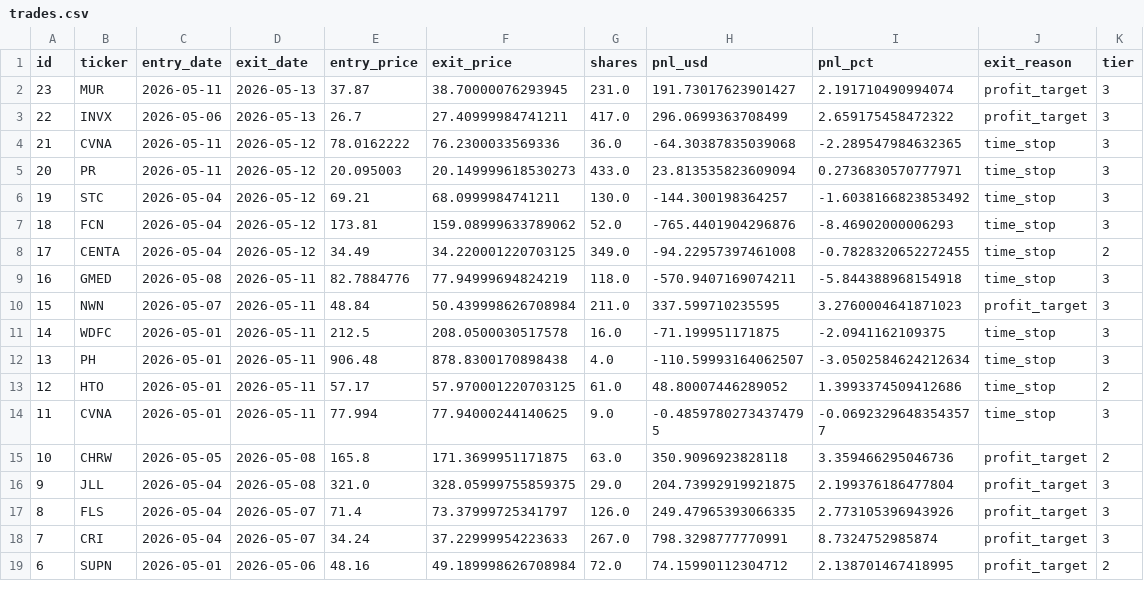
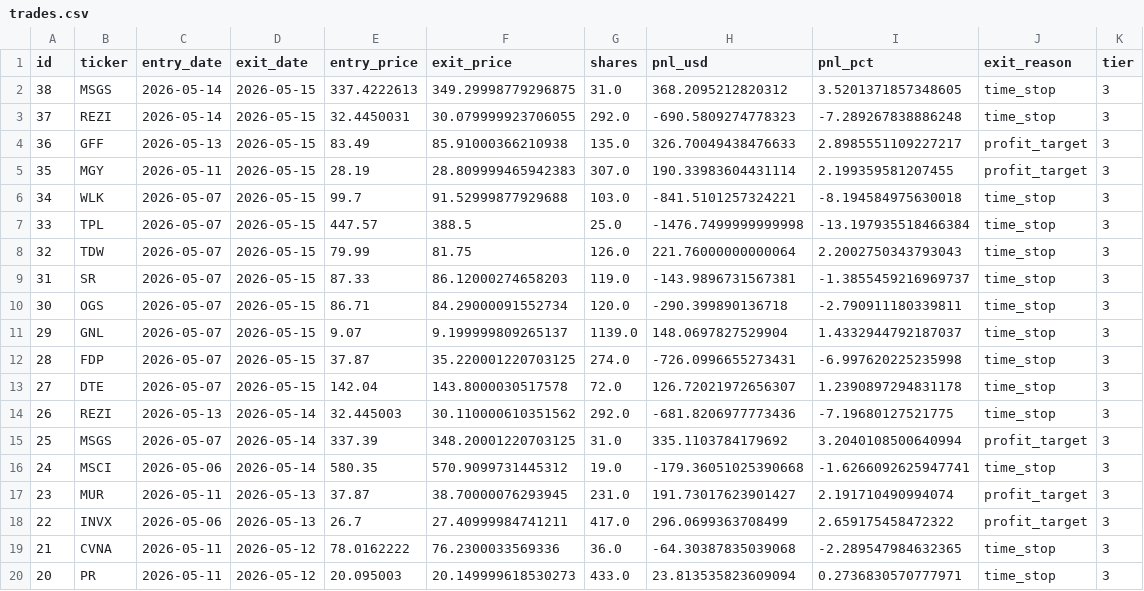
Before and after one commit to ckurau/naive-mean-reversion, a CSV file: paper_trading/trades.csv, drawn as a sheet; only a part is shown; the shorter side is filled out with more unchanged rows.

Commit message:
paper trading update 2026-05-15

```diff
--- a/paper_trading/trades.csv
+++ b/paper_trading/trades.csv
@@ -1,2 +1,17 @@
 id,ticker,entry_date,exit_date,entry_price,exit_price,shares,pnl_usd,pnl_pct,exit_reason,tier
+38,MSGS,2026-05-14,2026-05-15,337.4222613,349.29998779296875,31.0,368.2095212820312,3.5201371857348605,time_stop,3
+37,REZI,2026-05-14,2026-05-15,32.4450031,30.079999923706055,292.0,-690.5809274778323,-7.289267838886248,time_stop,3
+36,GFF,2026-05-13,2026-05-15,83.49,85.91000366210938,135.0,326.70049438476633,2.8985551109227217,profit_target,3
+35,MGY,2026-05-11,2026-05-15,28.19,28.809999465942383,307.0,190.33983604431114,2.199359581207455,profit_target,3
+34,WLK,2026-05-07,2026-05-15,99.7,91.52999877929688,103.0,-841.5101257324221,-8.194584975630018,time_stop,3
+33,TPL,2026-05-07,2026-05-15,447.57,388.5,25.0,-1476.7499999999998,-13.197935518466384,time_stop,3
+32,TDW,2026-05-07,2026-05-15,79.99,81.75,126.0,221.76000000000064,2.2002750343793043,time_stop,3
+31,SR,2026-05-07,2026-05-15,87.33,86.12000274658203,119.0,-143.9896731567381,-1.3855459216969737,time_stop,3
+30,OGS,2026-05-07,2026-05-15,86.71,84.29000091552734,120.0,-290.399890136718,-2.790911180339811,time_stop,3
+29,GNL,2026-05-07,2026-05-15,9.07,9.199999809265137,1139.0,148.0697827529904,1.4332944792187037,time_stop,3
+28,FDP,2026-05-07,2026-05-15,37.87,35.220001220703125,274.0,-726.0996655273431,-6.997620225235998,time_stop,3
+27,DTE,2026-05-07,2026-05-15,142.04,143.8000030517578,72.0,126.72021972656307,1.2390897294831178,time_stop,3
+26,REZI,2026-05-13,2026-05-14,32.445003,30.110000610351562,292.0,-681.8206977773436,-7.19680127521775,time_stop,3
+25,MSGS,2026-05-07,2026-05-14,337.39,348.20001220703125,31.0,335.1103784179692,3.2040108500640994,profit_target,3
+24,MSCI,2026-05-06,2026-05-14,580.35,570.9099731445312,19.0,-179.36051025390668,-1.6266092625947741,time_stop,3
 23,MUR,2026-05-11,2026-05-13,37.87,38.70000076293945,231.0,191.73017623901427,2.191710490994074,profit_target,3
```
Also changed, not shown: paper_trading/open_positions.csv, paper_trading/rejections.csv, 1 other file.
